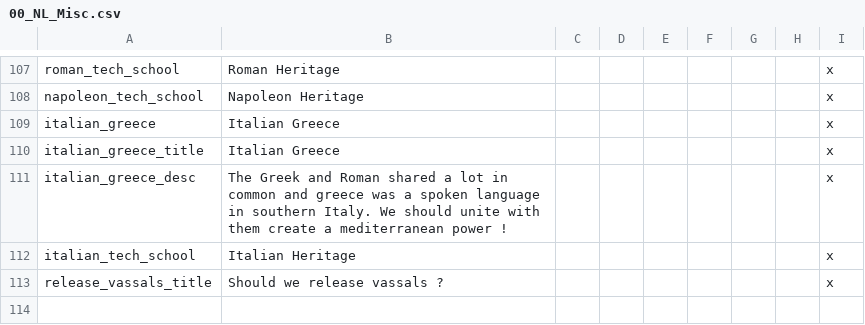
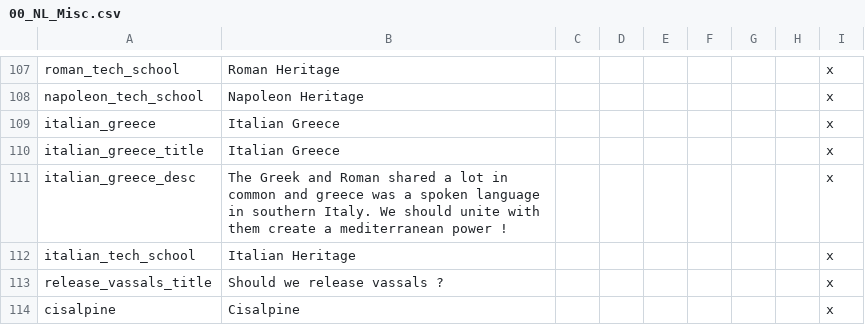
Before and after one commit to MaTi5893/Napoleon-s-Legacy-Remastered, a CSV file: Napoleon's Legacy_Remake/localisation/00_NL_Misc.csv, drawn as a sheet; only a part is shown, gaps mark what is left out; the diff names each change by its address in the sheet, - before the commit and + after, or states it on an @@ line.

```diff
--- a/Napoleon's Legacy_Remake/localisation/00_NL_Misc.csv
+++ b/Napoleon's Legacy_Remake/localisation/00_NL_Misc.csv
+row 114: cisalpine | Cisalpine |  |  |  |  |  |  | x
```
Also changed, not shown: 2 other files.
